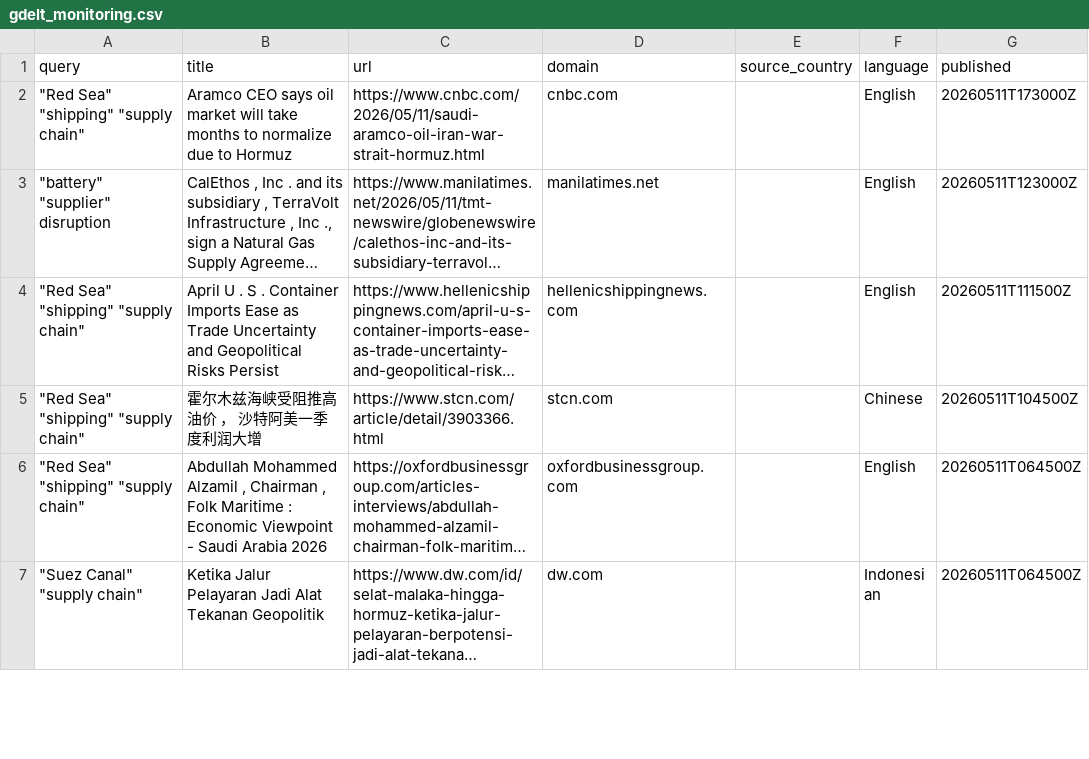
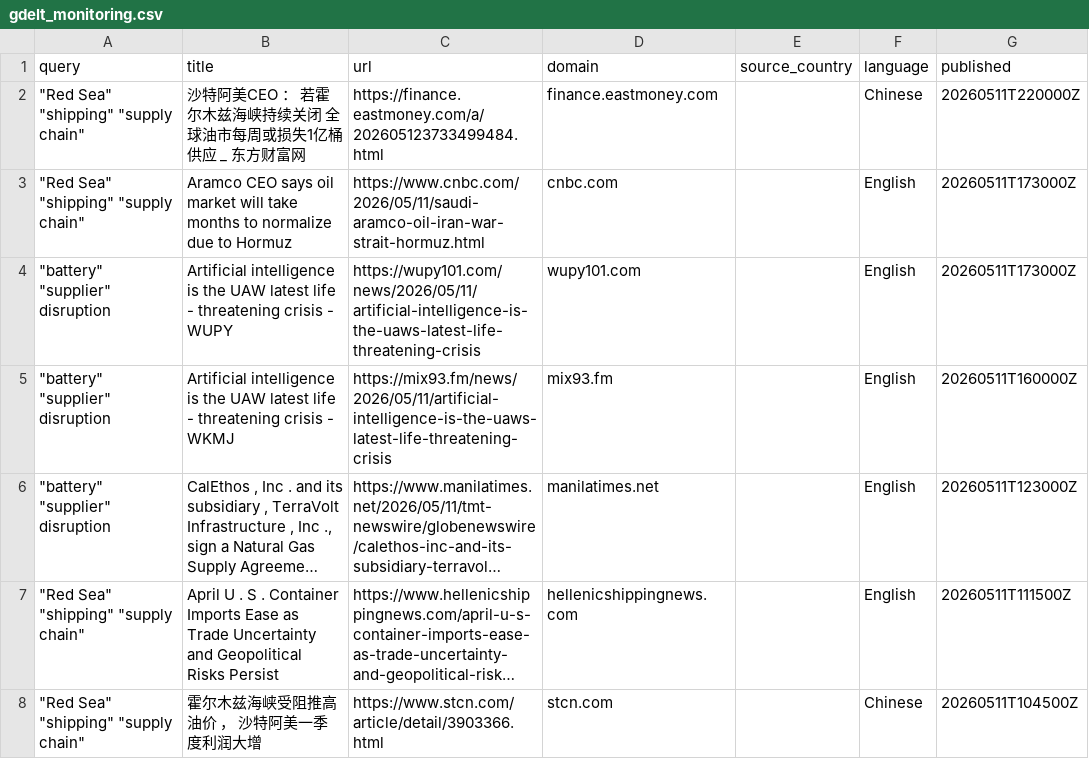
Before and after one commit to leekangjae1/supply-chain, a CSV file: gdelt_monitoring.csv, drawn as a sheet; only a part is shown; the shorter side is filled out with more unchanged rows; long unchanged cells end in …; the diff names each change by its address in the sheet, - before the commit and + after, or states it on an @@ line.

```diff
--- a/gdelt_monitoring.csv
+++ b/gdelt_monitoring.csv
+row 2: "Red Sea" "shipping" "supply chain" | 沙特阿美CEO ： 若霍尔木兹海峡持续关闭 全球油市每周或损失1亿桶供应 _ 东方财富网 | https://finance.eastmoney.com/a/202605123733499484.html | finance.eastmoney.com |  | Chinese | 20260511T220000Z
+row 4: "battery" "supplier" disruption | Artificial intelligence is the UAW latest life - threatening crisis - WUPY | https://wupy101.com/news/2026/05/11/artificial-intelligence-is-the-uaws-latest-life-threatening-crisis | wupy101.com |  | English | 20260511T173000Z
+row 5: "battery" "supplier" disruption | Artificial intelligence is the UAW latest life - threatening crisis - WKMJ | https://mix93.fm/news/2026/05/11/artificial-intelligence-is-the-uaws-latest-life-threatening-crisis | mix93.fm |  | English | 20260511T160000Z
```
Also changed, not shown: news_monitoring.csv.
